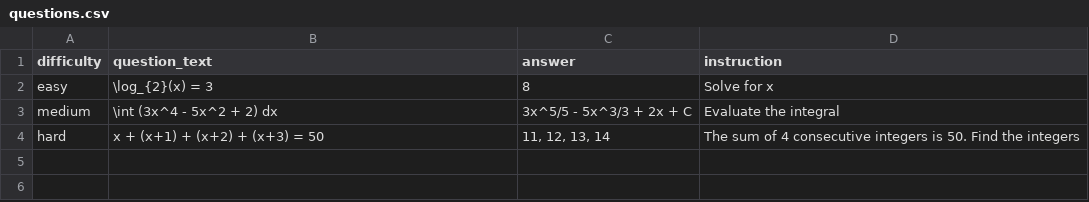
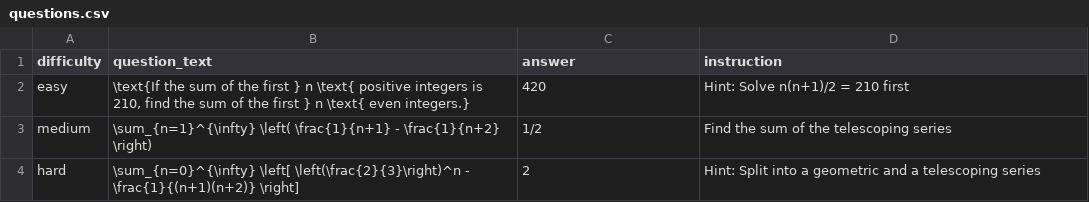
Before and after one commit to damaynedamionanderson-code/DailyMAth, a CSV file: questions.csv, drawn as a sheet.

Commit message:
Update questions.csv

```diff
--- a/questions.csv
+++ b/questions.csv
@@ -1,4 +1,4 @@
 difficulty,question_text,answer,instruction
-easy,"\log_{2}(x) = 3",8,"Solve for x"
-medium,"\int (3x^4 - 5x^2 + 2) dx","3x^5/5 - 5x^3/3 + 2x + C","Evaluate the integral"
-hard,"x + (x+1) + (x+2) + (x+3) = 50","11, 12, 13, 14","The sum of 4 consecutive integers is 50. Find the integers"
+easy,"\text{If the sum of the first } n \text{ positive integers is 210, find the sum of the first } n \text{ even integers.}","420","Hint: Solve n(n+1)/2 = 210 first"
+medium,"\sum_{n=1}^{\infty} \left( \frac{1}{n+1} - \frac{1}{n+2} \right)","1/2","Find the sum of the telescoping series"
+hard,"\sum_{n=0}^{\infty} \left[ \left(\frac{2}{3}\right)^n - \frac{1}{(n+1)(n+2)} \right]","2","Hint: Split into a geometric and a telescoping series"
```
